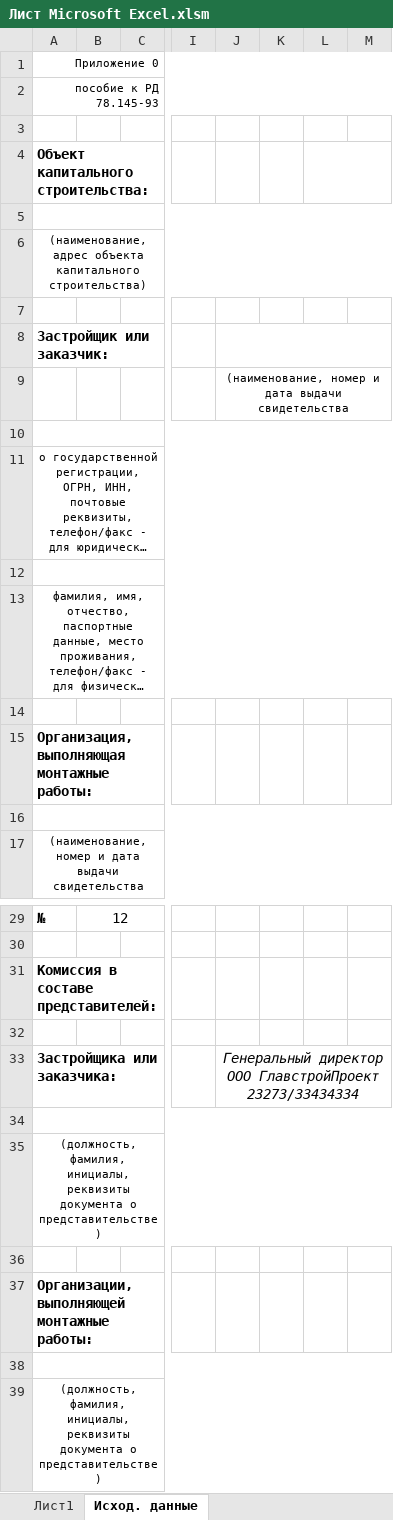
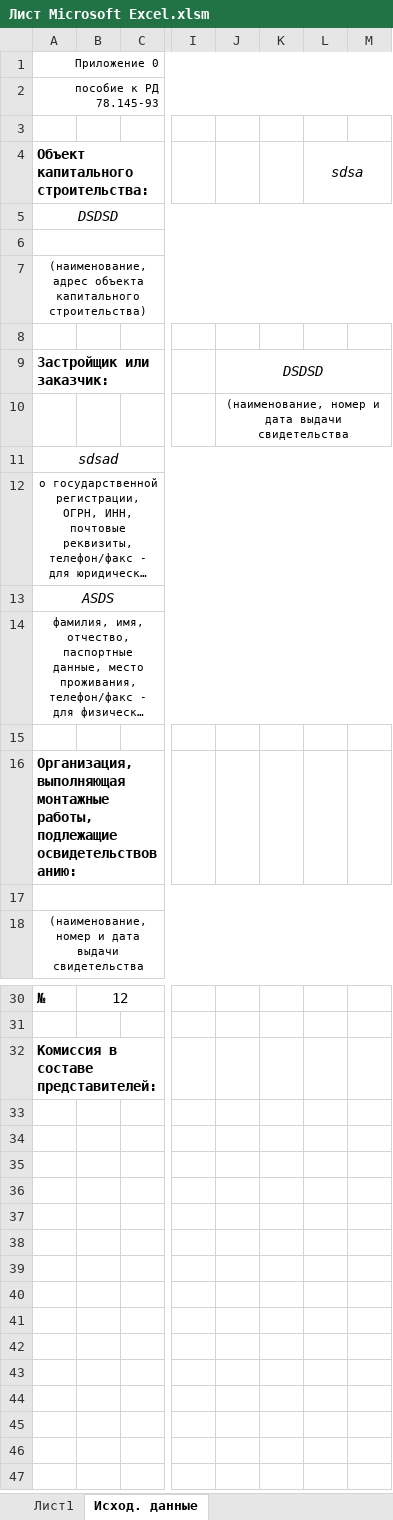
Before and after one commit to unclepepper/vba, an Excel workbook: executive documentation/Лист Microsoft Excel.xlsm, sheet Исход. данные, drawn as a sheet; only a part is shown, gaps mark what is left out; long unchanged cells end in …; values as stored, in another font and other column widths than the file's, no borders; removed rows and columns are numbered as before the commit, all else as after; rows hold the shown columns only; the diff names each change by its address in the sheet, - before the commit and + after, or states it on an @@ line.

```diff
--- a/executive documentation/Лист Microsoft Excel.xlsm (sheet Исход. данные)
+++ b/executive documentation/Лист Microsoft Excel.xlsm (sheet Исход. данные)
-L4: (empty)
+L4: sdsa
+row 5: DSDSD
-J9: (empty)
+J9: DSDSD
-A11: (empty)
+A11: sdsad
-A13: (empty)
+A13: ASDS
-A16: …выполняющая монтажные работы:
+A16: …выполняющая монтажные работы, подлежащие освидетельствованию:
-row 32: (empty)
-row 33: Застройщика или заказчика: |  |  |  | Генеральный директор ООО ГлавстройПроект 23273/33434334
-row 34: (empty)
-row 35: (должность, фамилия, инициалы, реквизиты документа о представительстве)
-row 36: (empty)
-row 37: Организации, выполняющей монтажные работы:
-row 38: (empty)
-row 39: (должность, фамилия, инициалы, реквизиты документа о представительстве)
```
Also changed, not shown: 2 other files.
